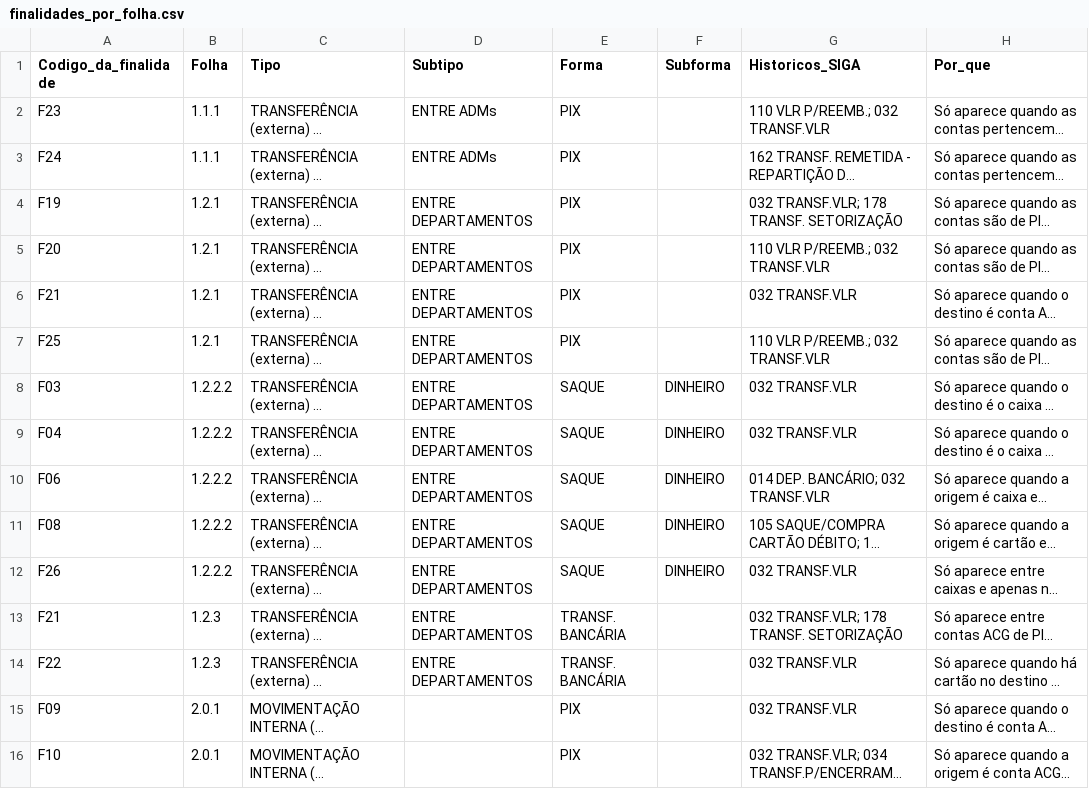
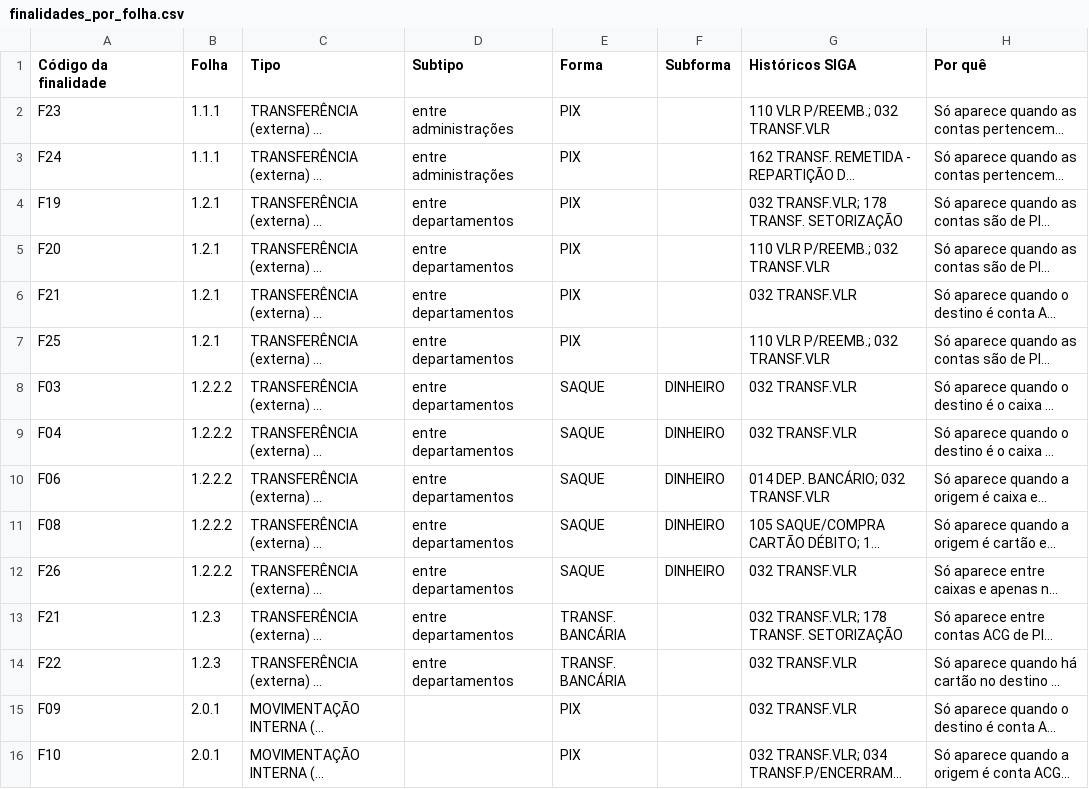
Before and after one commit to taynaves/gerador-cmi-tesouraria, a CSV file: cadastros/finalidades_por_folha.csv, drawn as a sheet; only a part is shown; long unchanged cells end in …; the diff names each change by its address in the sheet, - before the commit and + after, or states it on an @@ line.

```diff
--- a/cadastros/finalidades_por_folha.csv
+++ b/cadastros/finalidades_por_folha.csv
-A1: Codigo_da_finalidade
+A1: Código da finalidade
-G1: Historicos_SIGA
+G1: Históricos SIGA
-H1: Por_que
+H1: Por quê
-D2:D3 (Subtipo): ENTRE ADMs
+D2:D3 (Subtipo): entre administrações
-D4:D14 (Subtipo): ENTRE DEPARTAMENTOS
+D4:D14 (Subtipo): entre departamentos
```
Also changed, not shown: cadastros/finalidades.csv, 7 other files.
